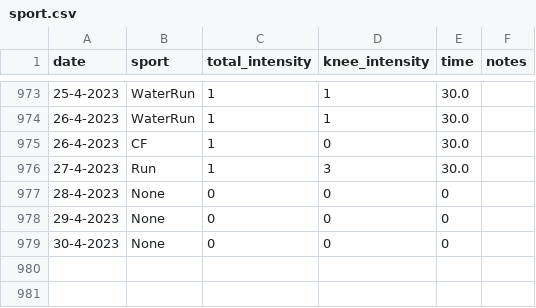
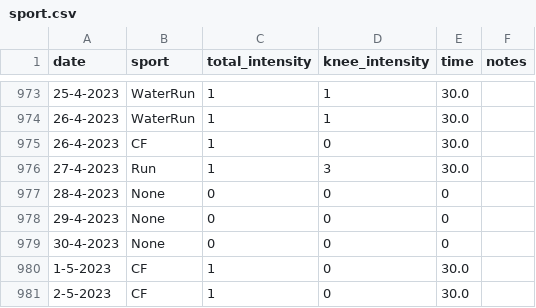
Before and after one commit to cmougan/knee, a CSV file: data/sport.csv, drawn as a sheet; only a part is shown, gaps mark what is left out; the diff names each change by its address in the sheet, - before the commit and + after, or states it on an @@ line.

```diff
--- a/data/sport.csv
+++ b/data/sport.csv
+row 980: 1-5-2023 | CF | 1 | 0 | 30.0
+row 981: 2-5-2023 | CF | 1 | 0 | 30.0
```
Also changed, not shown: data/pain.csv.
